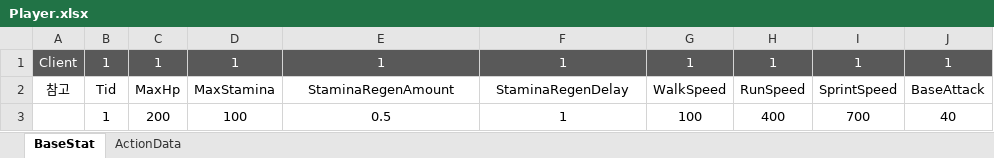
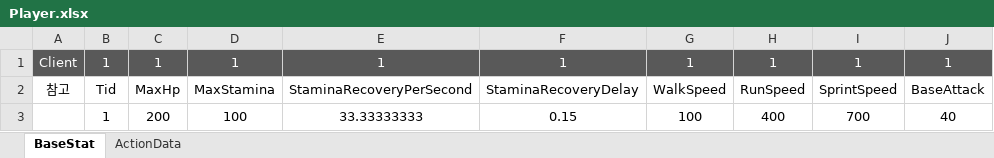
Before and after one commit to WantedBA/ProjectBA, an Excel workbook: BADesign/Excel/Player.xlsx, sheet BaseStat, drawn as a sheet; only a part is shown; values as stored, in another font and other column widths than the file's, no borders; charts and pictures not drawn; the diff names each change by its address in the sheet, - before the commit and + after, or states it on an @@ line.

```diff
--- a/BADesign/Excel/Player.xlsx (sheet BaseStat)
+++ b/BADesign/Excel/Player.xlsx (sheet BaseStat)
-E2: StaminaRegenAmount
+E2: StaminaRecoveryPerSecond
-F2: StaminaRegenDelay
+F2: StaminaRecoveryDelay
-E3: 0.5
+E3: 33.33333333
-F3: 1
+F3: 0.15
```
Also changed, not shown: sheet ActionData, charts or pictures, 14 other files.
